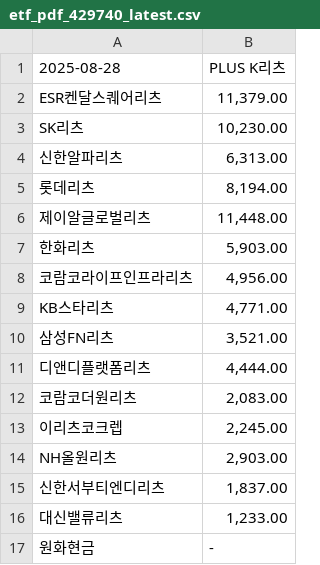
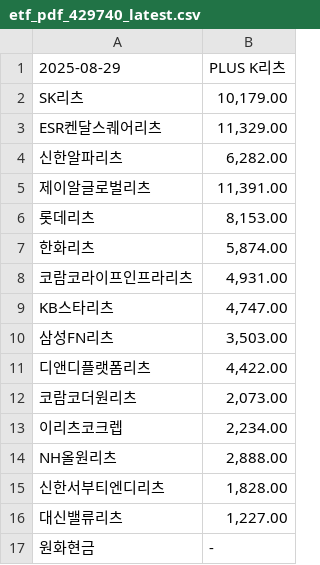
Before and after one commit to gunhoon/etf-reits, a CSV file: etf_pdf_429740_latest.csv, drawn as a sheet.

```diff
--- a/etf_pdf_429740_latest.csv
+++ b/etf_pdf_429740_latest.csv
@@ -1,17 +1,17 @@
-2025-08-28,PLUS K리츠
-ESR켄달스퀘어리츠,"11,379.00"
-SK리츠,"10,230.00"
-신한알파리츠,"6,313.00"
-롯데리츠,"8,194.00"
-제이알글로벌리츠,"11,448.00"
-한화리츠,"5,903.00"
-코람코라이프인프라리츠,"4,956.00"
-KB스타리츠,"4,771.00"
-삼성FN리츠,"3,521.00"
-디앤디플랫폼리츠,"4,444.00"
-코람코더원리츠,"2,083.00"
-이리츠코크렙,"2,245.00"
-NH올원리츠,"2,903.00"
-신한서부티엔디리츠,"1,837.00"
-대신밸류리츠,"1,233.00"
+2025-08-29,PLUS K리츠
+SK리츠,"10,179.00"
+ESR켄달스퀘어리츠,"11,329.00"
+신한알파리츠,"6,282.00"
+제이알글로벌리츠,"11,391.00"
+롯데리츠,"8,153.00"
+한화리츠,"5,874.00"
+코람코라이프인프라리츠,"4,931.00"
+KB스타리츠,"4,747.00"
+삼성FN리츠,"3,503.00"
+디앤디플랫폼리츠,"4,422.00"
+코람코더원리츠,"2,073.00"
+이리츠코크렙,"2,234.00"
+NH올원리츠,"2,888.00"
+신한서부티엔디리츠,"1,828.00"
+대신밸류리츠,"1,227.00"
 원화현금,-
```
Also changed, not shown: etf_pdf_0086B0_latest.csv, etf_pdf_329200_latest.csv, 2 other files.
